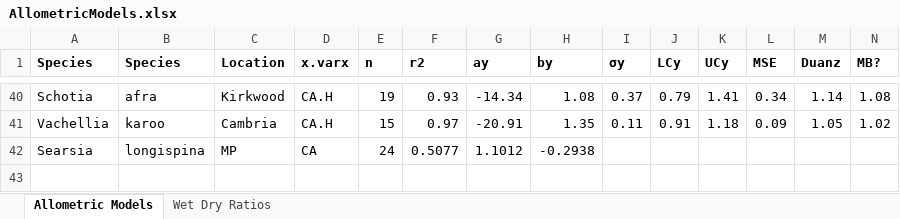
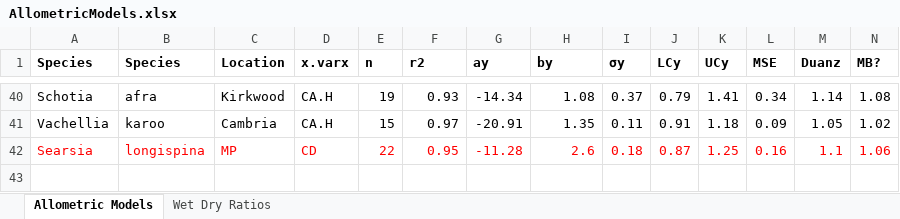
Before and after one commit to eglrp/PhD-GeoInformatics, an Excel workbook: Data/GEF Field Trial/AllometricModels.xlsx, sheet Allometric Models, drawn as a sheet; only a part is shown, gaps mark what is left out; values as stored, in another font and other column widths than the file's, no borders; removed rows and columns are numbered as before the commit, all else as after; rows hold the shown columns only; the diff names each change by its address in the sheet, - before the commit and + after, or states it on an @@ line.

```diff
--- a/Data/GEF Field Trial/AllometricModels.xlsx (sheet Allometric Models)
+++ b/Data/GEF Field Trial/AllometricModels.xlsx (sheet Allometric Models)
-row 42: Searsia | longispina | MP | CA | 24 | 0.5077 | 1.1012 | -0.2938
+row 42: Searsia | longispina | MP | CD | 22 | 0.95 | -11.28 | 2.6 | 0.18 | 0.87 | 1.25 | 0.16 | 1.1 | 1.06
+row 43: (empty)
```
Also changed, not shown: Data/GEF Sampling/GEF_Woody spp_Consolidated_ALL plots_2018.07.31_Mdoda.xlsx, Data/GEF Sampling/Litter Consolotaed ALL plots_2018.07.31.xlsx, 7 other files.
